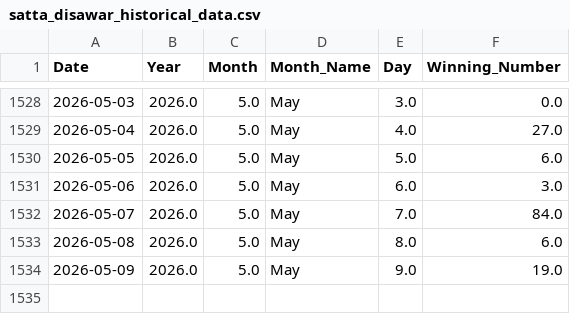
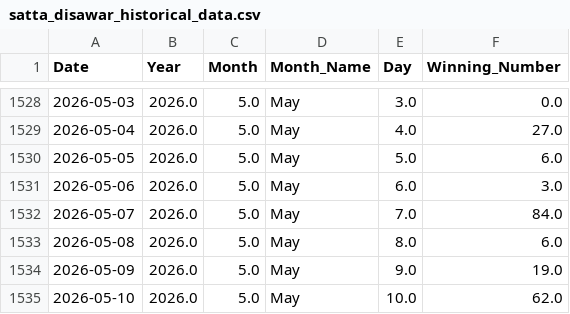
Before and after one commit to kushagramakin/satta-ml-engine, a CSV file: satta_disawar_historical_data.csv, drawn as a sheet; only a part is shown, gaps mark what is left out; the diff names each change by its address in the sheet, - before the commit and + after, or states it on an @@ line.

```diff
--- a/satta_disawar_historical_data.csv
+++ b/satta_disawar_historical_data.csv
+row 1535: 2026-05-10 | 2026.0 | 5.0 | May | 10.0 | 62.0
```
